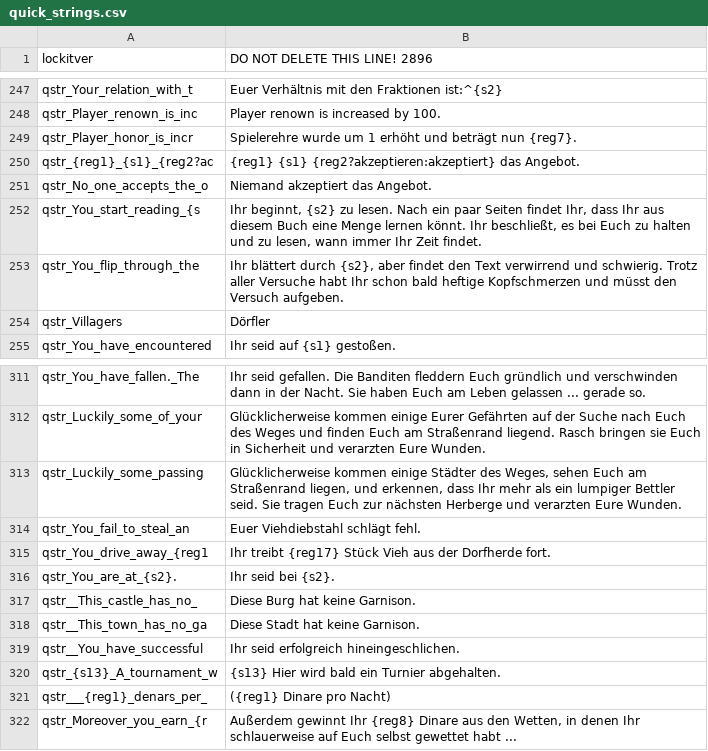
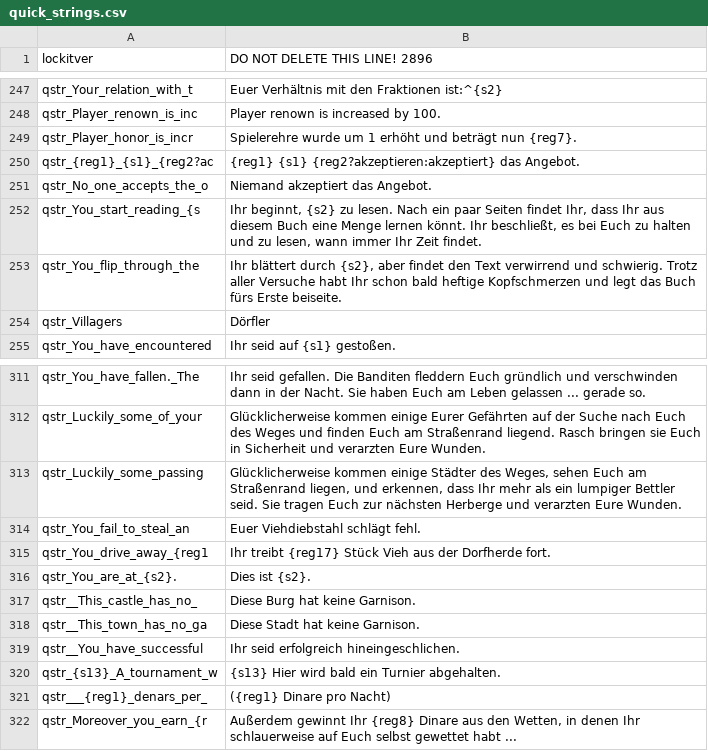
Before and after one commit to lefi7z/mbwarband_German, a CSV file: languages/de/quick_strings.csv, drawn as a sheet; only a part is shown, gaps mark what is left out.

```diff
--- a/languages/de/quick_strings.csv
+++ b/languages/de/quick_strings.csv
@@ -252,3 +252,3 @@ qstr_No_one_accepts_the_o|Niemand akzeptiert das Angebot.
 qstr_You_start_reading_{s|Ihr beginnt, {s2} zu lesen. Nach ein paar Seiten findet Ihr, dass Ihr aus diesem Buch eine Menge lernen könnt. Ihr beschließt, es bei Euch zu halten und zu lesen, wann immer Ihr Zeit findet.
-qstr_You_flip_through_the|Ihr blättert durch {s2}, aber findet den Text verwirrend und schwierig. Trotz aller Versuche habt Ihr schon bald heftige Kopfschmerzen und müsst den Versuch aufgeben.
+qstr_You_flip_through_the|Ihr blättert durch {s2}, aber findet den Text verwirrend und schwierig. Trotz aller Versuche habt Ihr schon bald heftige Kopfschmerzen und legt das Buch fürs Erste beiseite.
 qstr_Villagers|Dörfler
@@ -315,3 +315,3 @@ qstr_You_fail_to_steal_an|Euer Viehdiebstahl schlägt fehl.
 qstr_You_drive_away_{reg1|Ihr treibt {reg17} Stück Vieh aus der Dorfherde fort.
-qstr_You_are_at_{s2}.|Ihr seid bei {s2}.
+qstr_You_are_at_{s2}.|Dies ist {s2}.
 qstr__This_castle_has_no_| Diese Burg hat keine Garnison.
```
Also changed, not shown: languages/de/game_strings.csv, languages/de/parties.csv.
